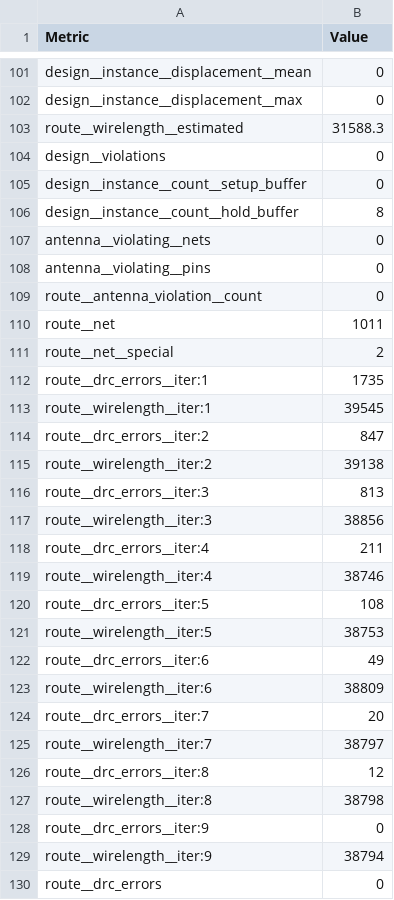
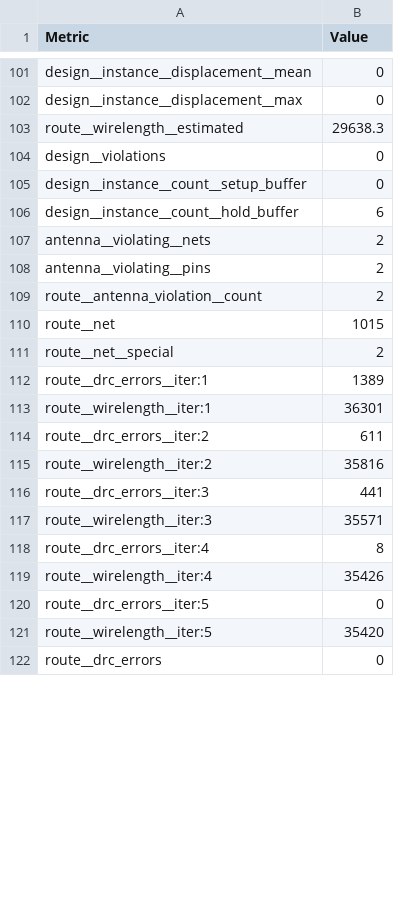
Before and after one commit to TinyTapeout/tinytapeout-09, a CSV file: projects/tt_um_rebeccargb_hardware_utf8/stats/metrics.csv, drawn as a sheet; only a part is shown, gaps mark what is left out; the diff covers the shown part only.

Commit message:
feat: update project tt_um_rebeccargb_hardware_utf8 from RebeccaRGB/hardware-utf8
Commit: 07f7e13ad2d10cb3e7321bd6ed81462241c04739
Workflow: https://github.com/RebeccaRGB/hardware-utf8/actions/runs/11356468579

```diff
--- a/projects/tt_um_rebeccargb_hardware_utf8/stats/metrics.csv
+++ b/projects/tt_um_rebeccargb_hardware_utf8/stats/metrics.csv
@@ -102,29 +102,21 @@ design__instance__displacement__mean,0
 design__instance__displacement__max,0
-route__wirelength__estimated,31588.3
+route__wirelength__estimated,29638.3
 design__violations,0
 design__instance__count__setup_buffer,0
-design__instance__count__hold_buffer,8
-antenna__violating__nets,0
-antenna__violating__pins,0
-route__antenna_violation__count,0
-route__net,1011
+design__instance__count__hold_buffer,6
+antenna__violating__nets,2
+antenna__violating__pins,2
+route__antenna_violation__count,2
+route__net,1015
 route__net__special,2
-route__drc_errors__iter:1,1735
-route__wirelength__iter:1,39545
-route__drc_errors__iter:2,847
-route__wirelength__iter:2,39138
-route__drc_errors__iter:3,813
-route__wirelength__iter:3,38856
-route__drc_errors__iter:4,211
-route__wirelength__iter:4,38746
-route__drc_errors__iter:5,108
-route__wirelength__iter:5,38753
-route__drc_errors__iter:6,49
-route__wirelength__iter:6,38809
-route__drc_errors__iter:7,20
-route__wirelength__iter:7,38797
-route__drc_errors__iter:8,12
-route__wirelength__iter:8,38798
-route__drc_errors__iter:9,0
-route__wirelength__iter:9,38794
+route__drc_errors__iter:1,1389
+route__wirelength__iter:1,36301
+route__drc_errors__iter:2,611
+route__wirelength__iter:2,35816
+route__drc_errors__iter:3,441
+route__wirelength__iter:3,35571
+route__drc_errors__iter:4,8
+route__wirelength__iter:4,35426
+route__drc_errors__iter:5,0
+route__wirelength__iter:5,35420
 route__drc_errors,0
```
Also changed, not shown: 88 edited cells elsewhere in this file, 5 other files.
